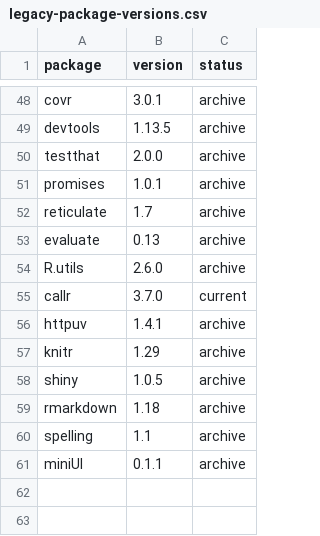
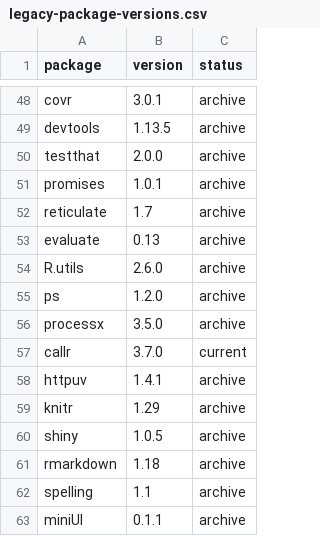
Before and after one commit to workflowr/workflowr-pkg-tests, a CSV file: data/legacy-package-versions.csv, drawn as a sheet; only a part is shown, gaps mark what is left out; the diff names each change by its address in the sheet, - before the commit and + after, or states it on an @@ line.

Commit message:
Install ps and processx before callr

```diff
--- a/data/legacy-package-versions.csv
+++ b/data/legacy-package-versions.csv
+row 55: ps | 1.2.0 | archive
+row 56: processx | 3.5.0 | archive
```
Also changed, not shown: 1 other file.
